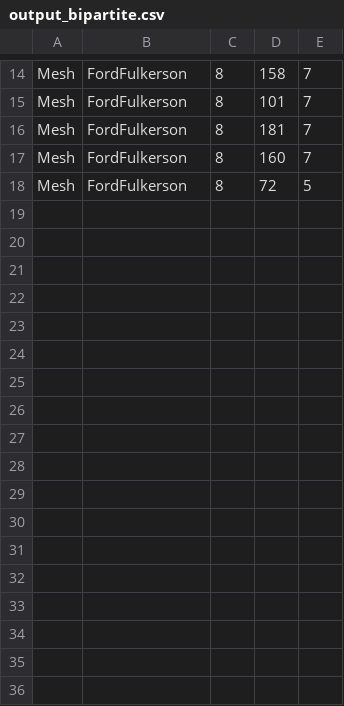
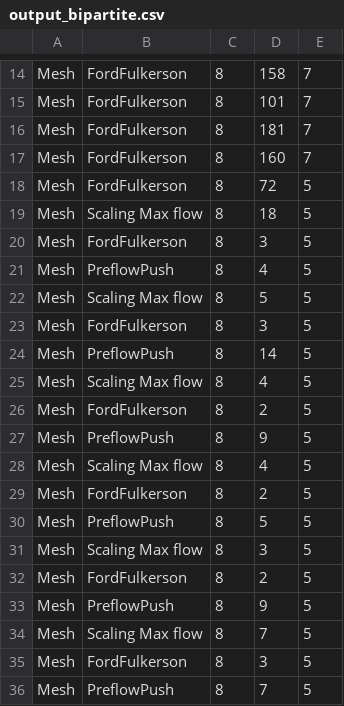
Before and after one commit to anisha9000/Empirical-study-on-network-flow, a CSV file: NetworkFlowStudy/src/output_bipartite.csv, drawn as a sheet; only a part is shown, gaps mark what is left out; the diff names each change by its address in the sheet, - before the commit and + after, or states it on an @@ line.

```diff
--- a/NetworkFlowStudy/src/output_bipartite.csv
+++ b/NetworkFlowStudy/src/output_bipartite.csv
+row 19: Mesh | Scaling Max flow | 8 | 18 | 5
+row 20: Mesh | FordFulkerson | 8 | 3 | 5
+row 21: Mesh | PreflowPush | 8 | 4 | 5
+row 22: Mesh | Scaling Max flow | 8 | 5 | 5
+row 23: Mesh | FordFulkerson | 8 | 3 | 5
+row 24: Mesh | PreflowPush | 8 | 14 | 5
+row 25: Mesh | Scaling Max flow | 8 | 4 | 5
+row 26: Mesh | FordFulkerson | 8 | 2 | 5
+row 27: Mesh | PreflowPush | 8 | 9 | 5
+row 28: Mesh | Scaling Max flow | 8 | 4 | 5
+row 29: Mesh | FordFulkerson | 8 | 2 | 5
+row 30: Mesh | PreflowPush | 8 | 5 | 5
+row 31: Mesh | Scaling Max flow | 8 | 3 | 5
+row 32: Mesh | FordFulkerson | 8 | 2 | 5
+row 33: Mesh | PreflowPush | 8 | 9 | 5
+row 34: Mesh | Scaling Max flow | 8 | 7 | 5
+row 35: Mesh | FordFulkerson | 8 | 3 | 5
+row 36: Mesh | PreflowPush | 8 | 7 | 5
```
Also changed, not shown: NetworkFlowStudy/build/classes/output_bipartite.csv, 7 other files.
